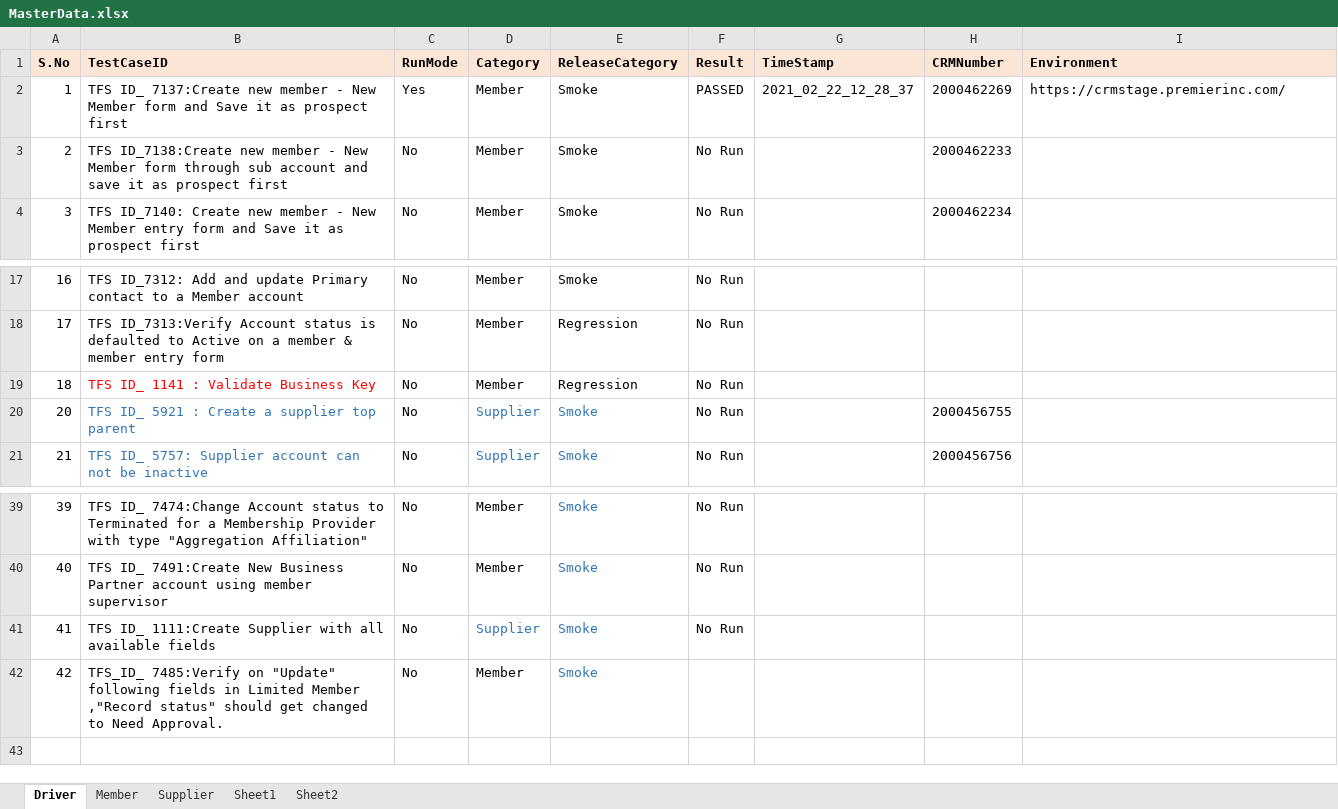
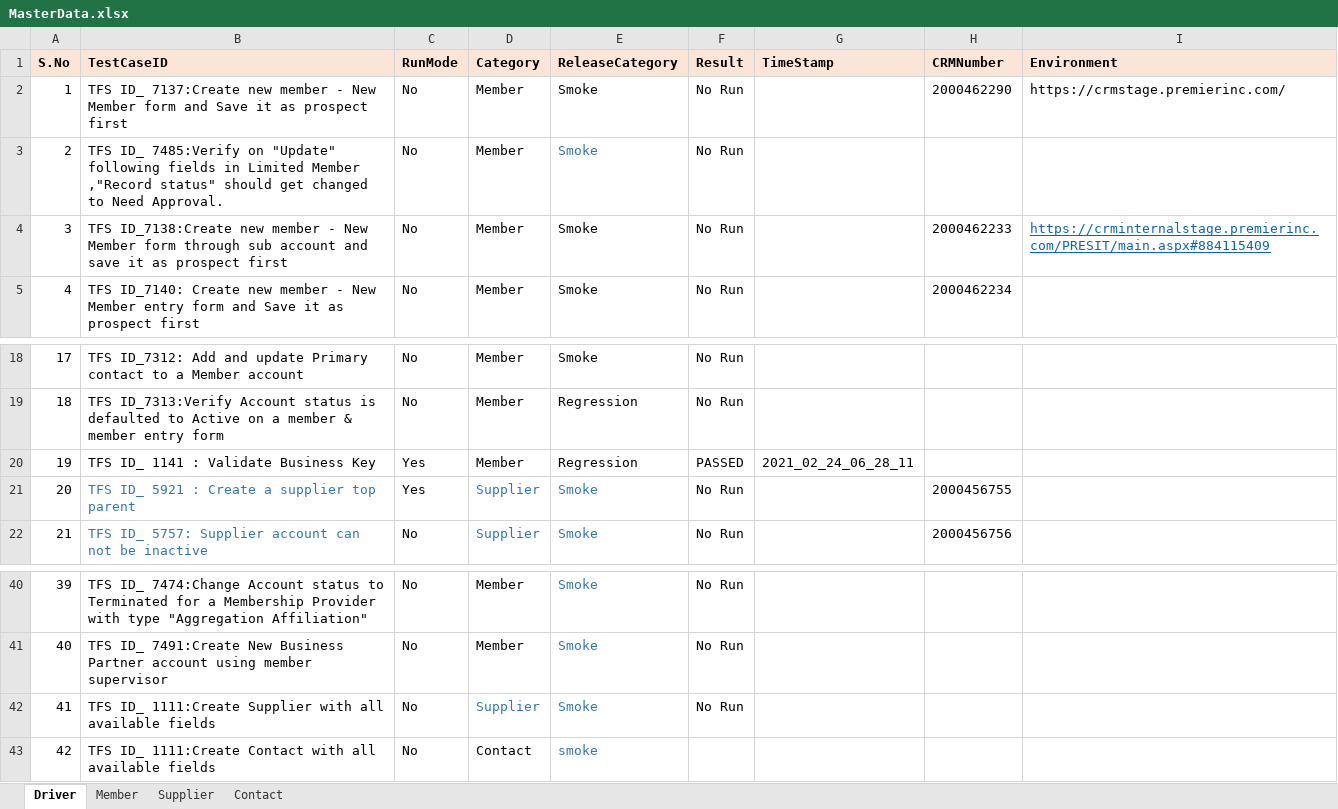
Before and after one commit to GomathiPriya20/Dynamics-CRM-Stage, an Excel workbook: TestNG/data/MasterData.xlsx, sheet Driver, drawn as a sheet; only a part is shown, gaps mark what is left out; values as stored, in another font and other column widths than the file's, no borders; removed rows and columns are numbered as before the commit, all else as after; the diff names each change by its address in the sheet, - before the commit and + after, or states it on an @@ line.

```diff
--- a/TestNG/data/MasterData.xlsx (sheet Driver)
+++ b/TestNG/data/MasterData.xlsx (sheet Driver)
-sheet tab: Sheet1
-sheet tab: Sheet2
+sheet tab: Contact
-C2 (RunMode): Yes
+C2 (RunMode): No
-F2 (Result): PASSED
+F2 (Result): No Run
-G2 (TimeStamp): 2021_02_22_12_28_37
+G2 (TimeStamp): (empty)
-H2 (CRMNumber): 2000462269
+H2 (CRMNumber): 2000462290
+row 3: 2 | TFS ID_ 7485:Verify on "Update" following fields in Limited Member ,"Record status" should get changed to Need Approval. | No | Member | Smoke | No Run
@@ column A (S.No) renumbered between rows 4 and 20 @@
-I4 (Environment): (empty)
+I4 (Environment): https://crminternalstage.premierinc.com/PRESIT/main.aspx#884115409
-B20 text colour: #FF0000
+B20 text colour: black
-C20:C21 (RunMode): No
+C20:C21 (RunMode): Yes
-F20 (Result): No Run
+F20 (Result): PASSED
-G20 (TimeStamp): (empty)
+G20 (TimeStamp): 2021_02_24_06_28_11
-row 42: 42 | TFS_ID_ 7485:Verify on "Update" following fields in Limited Member ,"Record status" should get changed to Need Approval. | No | Member | Smoke
+row 43: 42 | TFS ID_ 1111:Create Contact with all available fields | No | Contact | smoke
```
Also changed, not shown: sheet Member, 27 other files.
